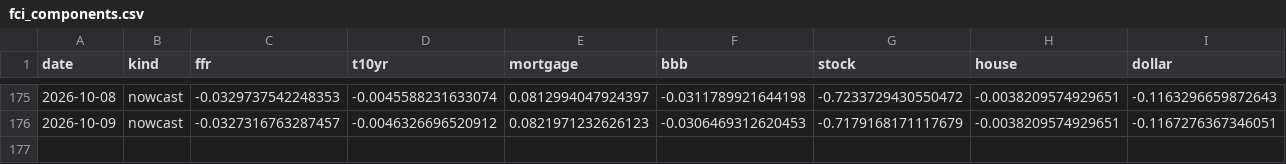
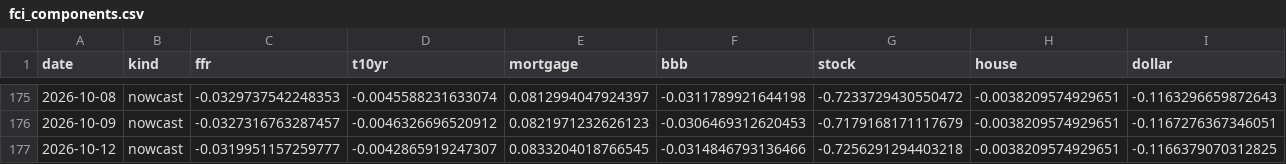
Before and after one commit to alp-simsek/fcistar, a CSV file: backend/data/output/fci_components.csv, drawn as a sheet; only a part is shown, gaps mark what is left out; the diff names each change by its address in the sheet, - before the commit and + after, or states it on an @@ line.

```diff
--- a/backend/data/output/fci_components.csv
+++ b/backend/data/output/fci_components.csv
+row 177: 2026-10-12 | nowcast | -0.0319951157259777 | -0.0042865919247307 | 0.0833204018766545 | -0.0314846793136466 | -0.7256291294403218 | -0.0038209574929651 | -0.1166379070312825
```
Also changed, not shown: backend/data/output/fci_nowcast.csv, 1 other file.
